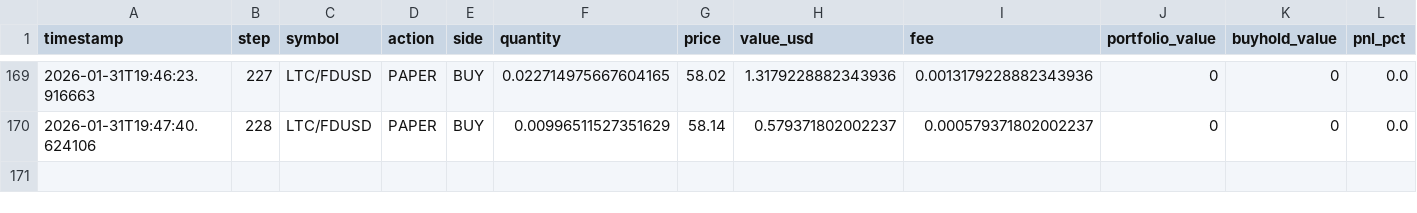
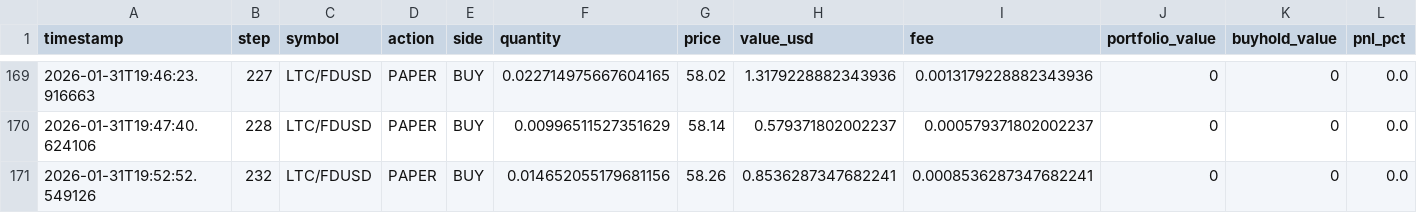
Before and after one commit to evolutis-ai/evolutis, a CSV file: data/live/trades.csv, drawn as a sheet; only a part is shown, gaps mark what is left out.

```diff
--- a/data/live/trades.csv
+++ b/data/live/trades.csv
@@ -170 +170,2 @@ timestamp,step,symbol,action,side,quantity,price,value_usd,fee,portfolio_value,b
 2026-01-31T19:47:40.624106,228,LTC/FDUSD,PAPER,BUY,0.00996511527351629,58.14,0.579371802002237,0.000579371802002237,0,0,0.0
+2026-01-31T19:52:52.549126,232,LTC/FDUSD,PAPER,BUY,0.014652055179681156,58.26,0.8536287347682241,0.0008536287347682241,0,0,0.0
```
Also changed, not shown: data/live/portfolio_history.csv, 2 other files.
